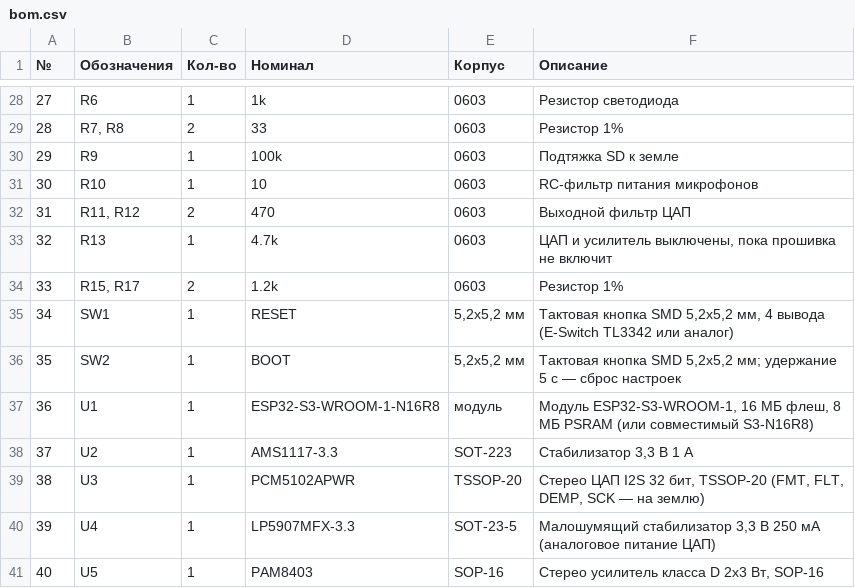
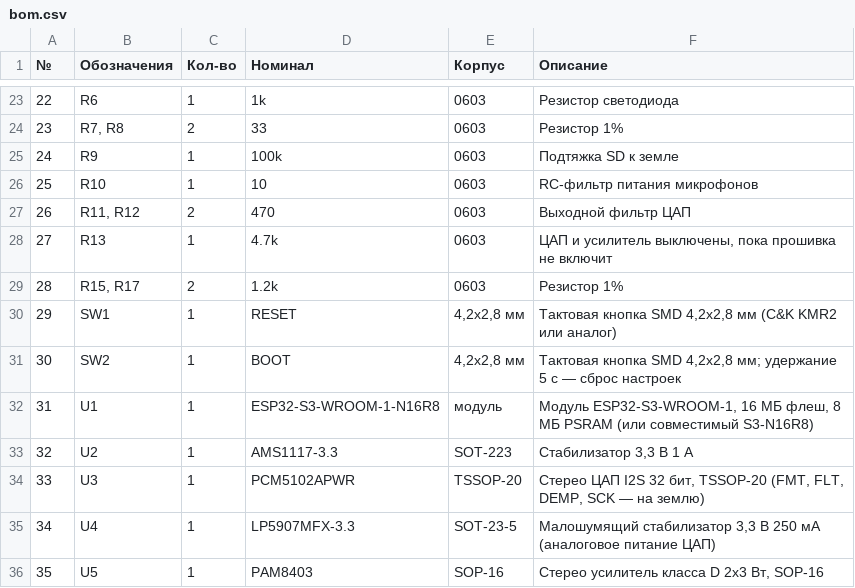
Before and after one commit to Wint-Tele100gramm/IreneWint, a CSV file: hardware/irene-client/bom.csv, drawn as a sheet; only a part is shown, gaps mark what is left out; addresses are those after the commit; the diff covers the shown part only; the diff names each change by its address in the sheet, - before the commit and + after, or states it on an @@ line.

```diff
--- a/hardware/irene-client/bom.csv
+++ b/hardware/irene-client/bom.csv
@@ column A (№) renumbered between rows 12 and 36 @@
-E30:E31 (Корпус): 5,2x5,2 мм
+E30:E31 (Корпус): 4,2x2,8 мм
-F30 (Описание): …кнопка SMD 5,2x5,2 мм, 4 вывода (E-Switch TL3342 или аналог)
+F30 (Описание): …кнопка SMD 4,2x2,8 мм (C&K KMR2 или аналог)
-F31 (Описание): …кнопка SMD 5,2x5,2 мм; удержание…
+F31 (Описание): …кнопка SMD 4,2x2,8 мм; удержание…
```
Also changed, not shown: 2 added rows, 8 removed rows and 4 edited cells elsewhere in this file, hardware/irene-client/bom-jlcpcb.csv, hardware/irene-client/cpl-jlcpcb.csv, 46 other files.
